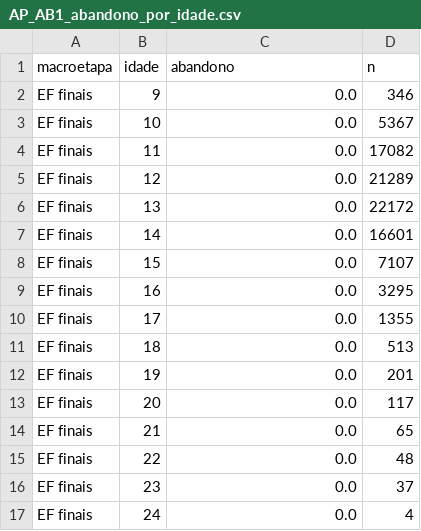
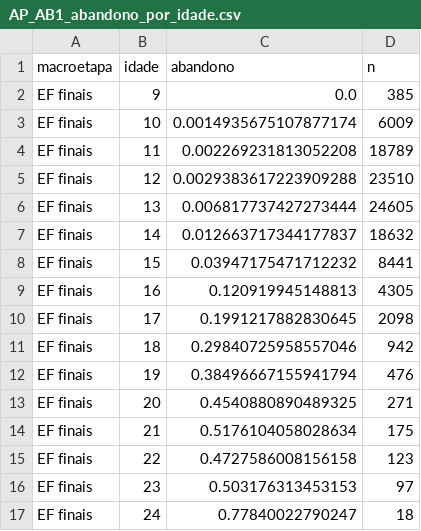
Before and after one commit to vitpereira/Nota_PNAD, a CSV file: DataWork/3_Indicators/output/AP_AB1_abandono_por_idade.csv, drawn as a sheet; only a part is shown; the diff covers the shown part only.

```diff
--- a/DataWork/3_Indicators/output/AP_AB1_abandono_por_idade.csv
+++ b/DataWork/3_Indicators/output/AP_AB1_abandono_por_idade.csv
@@ -1,17 +1,17 @@
 macroetapa,idade,abandono,n
-EF finais,9,0.0,346
-EF finais,10,0.0,5367
-EF finais,11,0.0,17082
-EF finais,12,0.0,21289
-EF finais,13,0.0,22172
-EF finais,14,0.0,16601
-EF finais,15,0.0,7107
-EF finais,16,0.0,3295
-EF finais,17,0.0,1355
-EF finais,18,0.0,513
-EF finais,19,0.0,201
-EF finais,20,0.0,117
-EF finais,21,0.0,65
-EF finais,22,0.0,48
-EF finais,23,0.0,37
-EF finais,24,0.0,4
+EF finais,9,0.0,385
+EF finais,10,0.0014935675107877174,6009
+EF finais,11,0.002269231813052208,18789
+EF finais,12,0.0029383617223909288,23510
+EF finais,13,0.006817737427273444,24605
+EF finais,14,0.012663717344177837,18632
+EF finais,15,0.03947175471712232,8441
+EF finais,16,0.120919945148813,4305
+EF finais,17,0.1991217882830645,2098
+EF finais,18,0.29840725958557046,942
+EF finais,19,0.38496667155941794,476
+EF finais,20,0.4540880890489325,271
+EF finais,21,0.5176104058028634,175
+EF finais,22,0.4727586008156158,123
+EF finais,23,0.503176313453153,97
+EF finais,24,0.77840022790247,18
```
Also changed, not shown: 64 edited cells elsewhere in this file, DataWork/3_Indicators/output/AP_AB2_abandono_por_demo.csv, DataWork/3_Indicators/output/AP_AB4_idade_abandono.csv, 49 other files.
